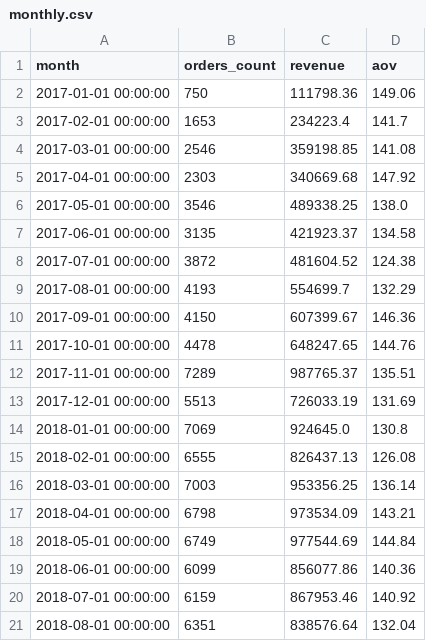
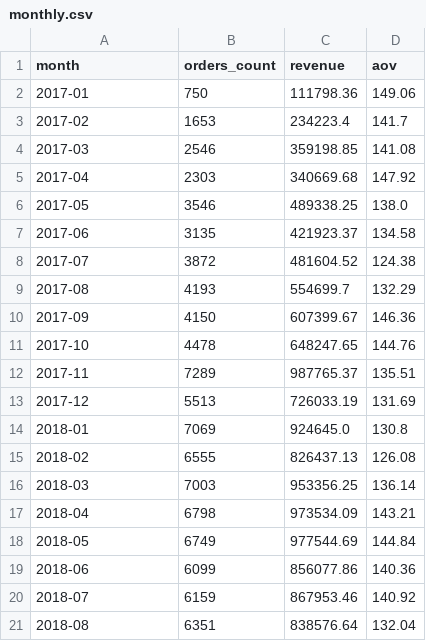
Before and after one commit to Mariax18/olist-analysis, a CSV file: dashboard/monthly.csv, drawn as a sheet.

Commit message:
Export month as text for Tableau

```diff
--- a/dashboard/monthly.csv
+++ b/dashboard/monthly.csv
@@ -1,21 +1,21 @@
 month,orders_count,revenue,aov
-2017-01-01 00:00:00,750,111798.36,149.06
-2017-02-01 00:00:00,1653,234223.4,141.7
-2017-03-01 00:00:00,2546,359198.85,141.08
-2017-04-01 00:00:00,2303,340669.68,147.92
-2017-05-01 00:00:00,3546,489338.25,138.0
-2017-06-01 00:00:00,3135,421923.37,134.58
-2017-07-01 00:00:00,3872,481604.52,124.38
-2017-08-01 00:00:00,4193,554699.7,132.29
-2017-09-01 00:00:00,4150,607399.67,146.36
-2017-10-01 00:00:00,4478,648247.65,144.76
-2017-11-01 00:00:00,7289,987765.37,135.51
-2017-12-01 00:00:00,5513,726033.19,131.69
-2018-01-01 00:00:00,7069,924645.0,130.8
-2018-02-01 00:00:00,6555,826437.13,126.08
-2018-03-01 00:00:00,7003,953356.25,136.14
-2018-04-01 00:00:00,6798,973534.09,143.21
-2018-05-01 00:00:00,6749,977544.69,144.84
-2018-06-01 00:00:00,6099,856077.86,140.36
-2018-07-01 00:00:00,6159,867953.46,140.92
-2018-08-01 00:00:00,6351,838576.64,132.04
+2017-01,750,111798.36,149.06
+2017-02,1653,234223.4,141.7
+2017-03,2546,359198.85,141.08
+2017-04,2303,340669.68,147.92
+2017-05,3546,489338.25,138.0
+2017-06,3135,421923.37,134.58
+2017-07,3872,481604.52,124.38
+2017-08,4193,554699.7,132.29
+2017-09,4150,607399.67,146.36
+2017-10,4478,648247.65,144.76
+2017-11,7289,987765.37,135.51
+2017-12,5513,726033.19,131.69
+2018-01,7069,924645.0,130.8
+2018-02,6555,826437.13,126.08
+2018-03,7003,953356.25,136.14
+2018-04,6798,973534.09,143.21
+2018-05,6749,977544.69,144.84
+2018-06,6099,856077.86,140.36
+2018-07,6159,867953.46,140.92
+2018-08,6351,838576.64,132.04
```
Also changed, not shown: 1 other file.
